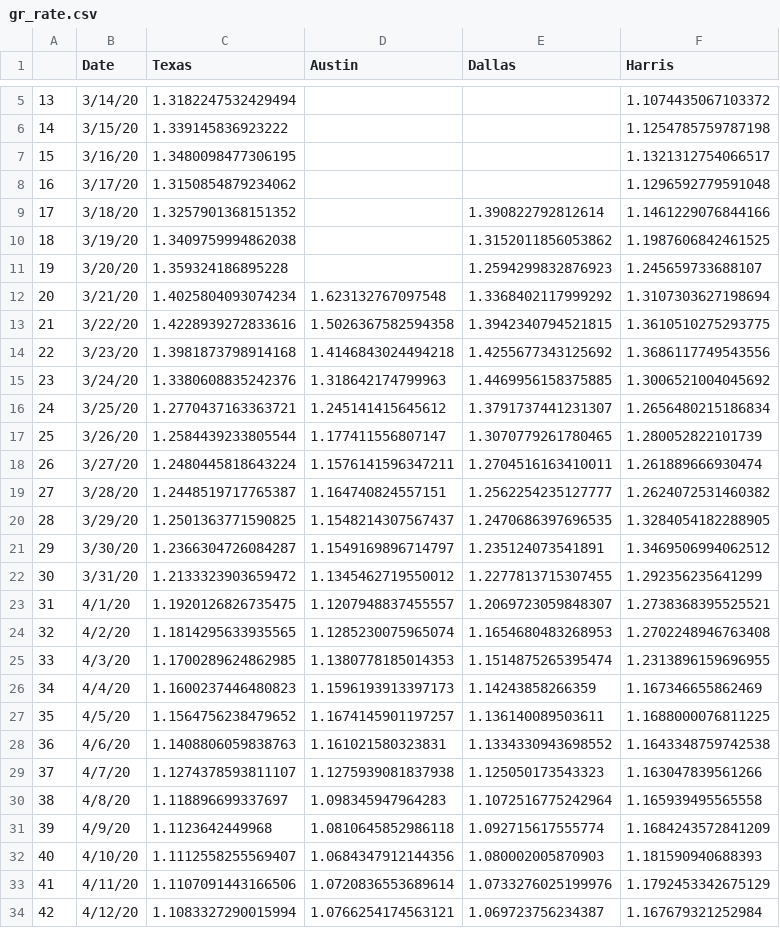
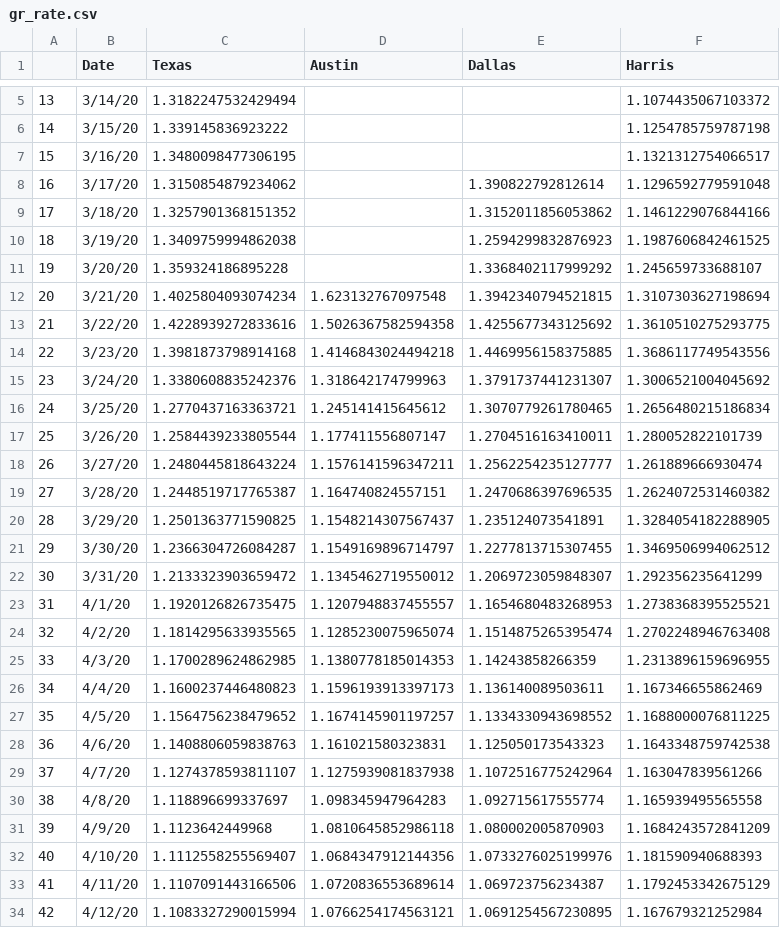
Before and after one commit to manar-c/covid19intexas, a CSV file: gr_rate.csv, drawn as a sheet; only a part is shown, gaps mark what is left out; the diff covers the shown part only.

Commit message:
Updated growth rate

```diff
--- a/gr_rate.csv
+++ b/gr_rate.csv
@@ -7,28 +7,28 @@
 15,3/16/20,1.3480098477306195,,,1.1321312754066517
-16,3/17/20,1.3150854879234062,,,1.1296592779591048
-17,3/18/20,1.3257901368151352,,1.390822792812614,1.1461229076844166
-18,3/19/20,1.3409759994862038,,1.3152011856053862,1.1987606842461525
-19,3/20/20,1.359324186895228,,1.2594299832876923,1.245659733688107
-20,3/21/20,1.4025804093074234,1.623132767097548,1.3368402117999292,1.3107303627198694
-21,3/22/20,1.4228939272833616,1.5026367582594358,1.3942340794521815,1.3610510275293775
-22,3/23/20,1.3981873798914168,1.4146843024494218,1.4255677343125692,1.3686117749543556
-23,3/24/20,1.3380608835242376,1.318642174799963,1.4469956158375885,1.3006521004045692
-24,3/25/20,1.2770437163363721,1.245141415645612,1.3791737441231307,1.2656480215186834
-25,3/26/20,1.2584439233805544,1.177411556807147,1.3070779261780465,1.280052822101739
-26,3/27/20,1.2480445818643224,1.1576141596347211,1.2704516163410011,1.261889666930474
-27,3/28/20,1.2448519717765387,1.164740824557151,1.2562254235127777,1.2624072531460382
-28,3/29/20,1.2501363771590825,1.1548214307567437,1.2470686397696535,1.3284054182288905
-29,3/30/20,1.2366304726084287,1.1549169896714797,1.235124073541891,1.3469506994062512
-30,3/31/20,1.2133323903659472,1.1345462719550012,1.2277813715307455,1.292356235641299
-31,4/1/20,1.1920126826735475,1.1207948837455557,1.2069723059848307,1.2738368395525521
-32,4/2/20,1.1814295633935565,1.1285230075965074,1.1654680483268953,1.2702248946763408
-33,4/3/20,1.1700289624862985,1.1380778185014353,1.1514875265395474,1.2313896159696955
-34,4/4/20,1.1600237446480823,1.1596193913397173,1.14243858266359,1.167346655862469
-35,4/5/20,1.1564756238479652,1.1674145901197257,1.136140089503611,1.1688000076811225
-36,4/6/20,1.1408806059838763,1.161021580323831,1.1334330943698552,1.1643348759742538
-37,4/7/20,1.1274378593811107,1.1275939081837938,1.125050173543323,1.163047839561266
-38,4/8/20,1.118896699337697,1.098345947964283,1.1072516775242964,1.165939495565558
-39,4/9/20,1.1123642449968,1.0810645852986118,1.092715617555774,1.1684243572841209
-40,4/10/20,1.1112558255569407,1.0684347912144356,1.080002005870903,1.181590940688393
-41,4/11/20,1.1107091443166506,1.0720836553689614,1.0733276025199976,1.1792453342675129
-42,4/12/20,1.1083327290015994,1.0766254174563121,1.069723756234387,1.167679321252984
+16,3/17/20,1.3150854879234062,,1.390822792812614,1.1296592779591048
+17,3/18/20,1.3257901368151352,,1.3152011856053862,1.1461229076844166
+18,3/19/20,1.3409759994862038,,1.2594299832876923,1.1987606842461525
+19,3/20/20,1.359324186895228,,1.3368402117999292,1.245659733688107
+20,3/21/20,1.4025804093074234,1.623132767097548,1.3942340794521815,1.3107303627198694
+21,3/22/20,1.4228939272833616,1.5026367582594358,1.4255677343125692,1.3610510275293775
+22,3/23/20,1.3981873798914168,1.4146843024494218,1.4469956158375885,1.3686117749543556
+23,3/24/20,1.3380608835242376,1.318642174799963,1.3791737441231307,1.3006521004045692
+24,3/25/20,1.2770437163363721,1.245141415645612,1.3070779261780465,1.2656480215186834
+25,3/26/20,1.2584439233805544,1.177411556807147,1.2704516163410011,1.280052822101739
+26,3/27/20,1.2480445818643224,1.1576141596347211,1.2562254235127777,1.261889666930474
+27,3/28/20,1.2448519717765387,1.164740824557151,1.2470686397696535,1.2624072531460382
+28,3/29/20,1.2501363771590825,1.1548214307567437,1.235124073541891,1.3284054182288905
+29,3/30/20,1.2366304726084287,1.1549169896714797,1.2277813715307455,1.3469506994062512
+30,3/31/20,1.2133323903659472,1.1345462719550012,1.2069723059848307,1.292356235641299
+31,4/1/20,1.1920126826735475,1.1207948837455557,1.1654680483268953,1.2738368395525521
+32,4/2/20,1.1814295633935565,1.1285230075965074,1.1514875265395474,1.2702248946763408
+33,4/3/20,1.1700289624862985,1.1380778185014353,1.14243858266359,1.2313896159696955
+34,4/4/20,1.1600237446480823,1.1596193913397173,1.136140089503611,1.167346655862469
+35,4/5/20,1.1564756238479652,1.1674145901197257,1.1334330943698552,1.1688000076811225
+36,4/6/20,1.1408806059838763,1.161021580323831,1.125050173543323,1.1643348759742538
+37,4/7/20,1.1274378593811107,1.1275939081837938,1.1072516775242964,1.163047839561266
+38,4/8/20,1.118896699337697,1.098345947964283,1.092715617555774,1.165939495565558
+39,4/9/20,1.1123642449968,1.0810645852986118,1.080002005870903,1.1684243572841209
+40,4/10/20,1.1112558255569407,1.0684347912144356,1.0733276025199976,1.181590940688393
+41,4/11/20,1.1107091443166506,1.0720836553689614,1.069723756234387,1.1792453342675129
+42,4/12/20,1.1083327290015994,1.0766254174563121,1.0691254567230895,1.167679321252984
```
Also changed, not shown: 3 added rows and 89 edited cells elsewhere in this file.
